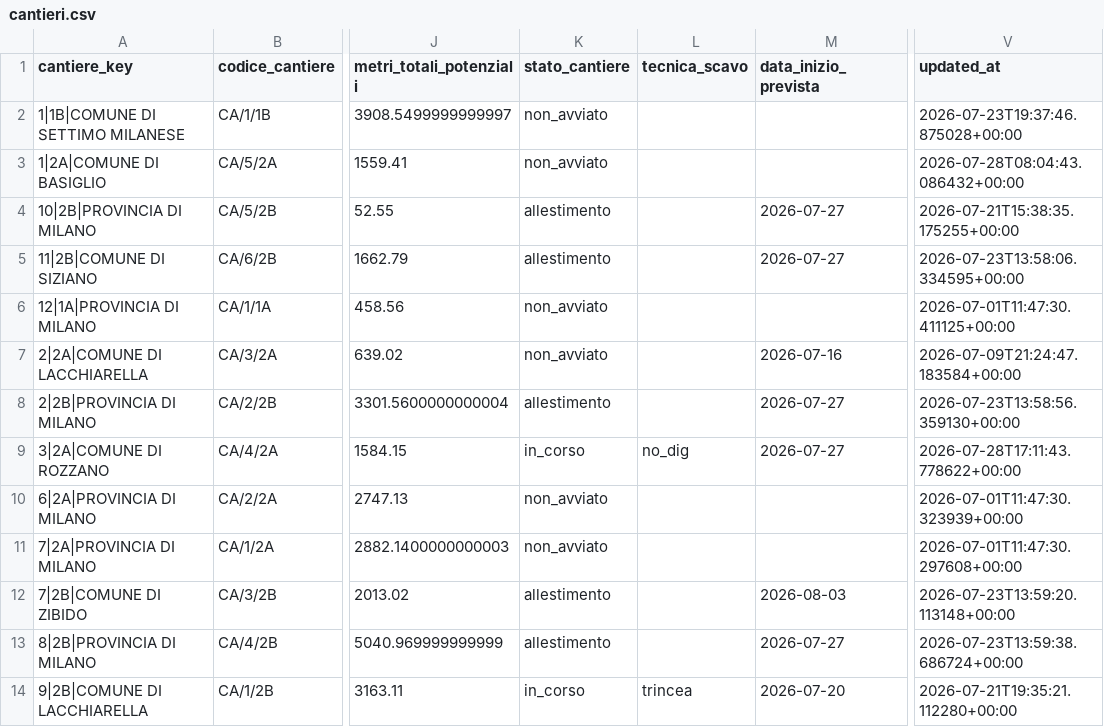
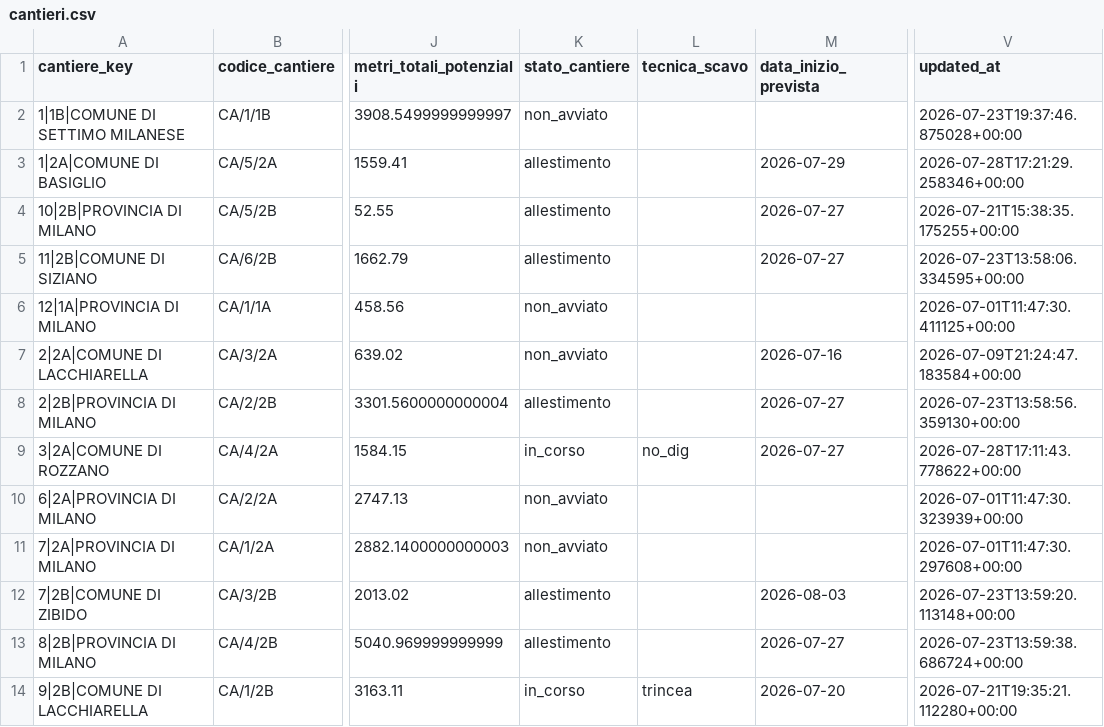
Before and after one commit to ENRI-RDS/dashboard, a CSV file: cantieri.csv, drawn as a sheet; only a part is shown, gaps mark what is left out; the diff names each change by its address in the sheet, - before the commit and + after, or states it on an @@ line.

Commit message:
Auto-update cantieri.csv via approvazione admin [skip ci]

```diff
--- a/cantieri.csv
+++ b/cantieri.csv
-K3 (stato_cantiere): non_avviato
+K3 (stato_cantiere): allestimento
-M3 (data_inizio_prevista): (empty)
+M3 (data_inizio_prevista): 2026-07-29
-V3 (updated_at): 2026-07-28T08:04:43.086432+00:00
+V3 (updated_at): 2026-07-28T17:21:29.258346+00:00
```
